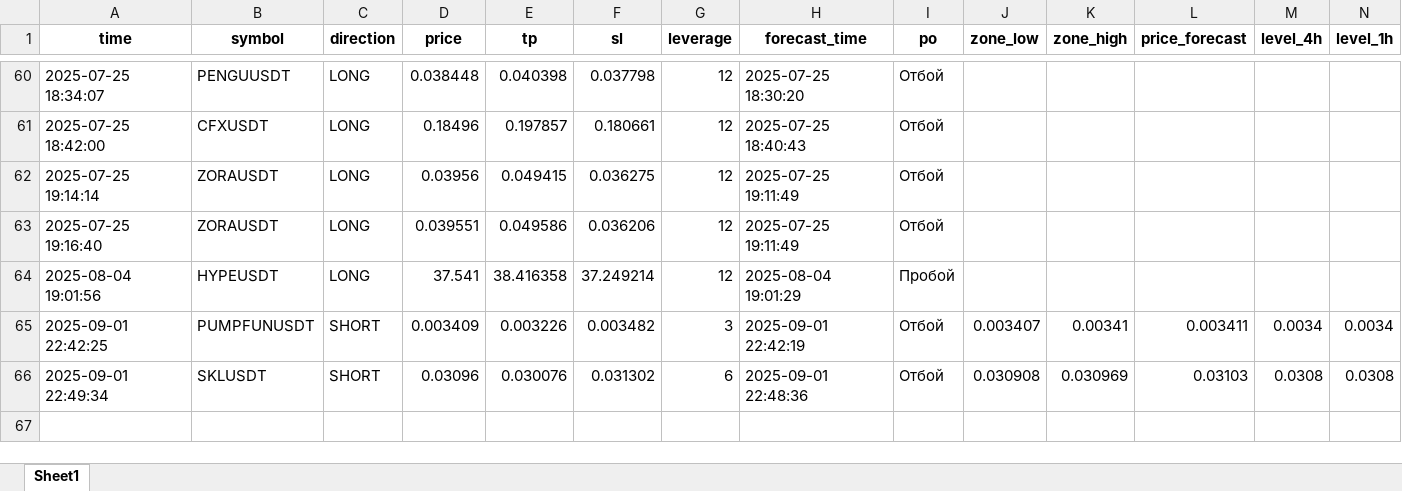
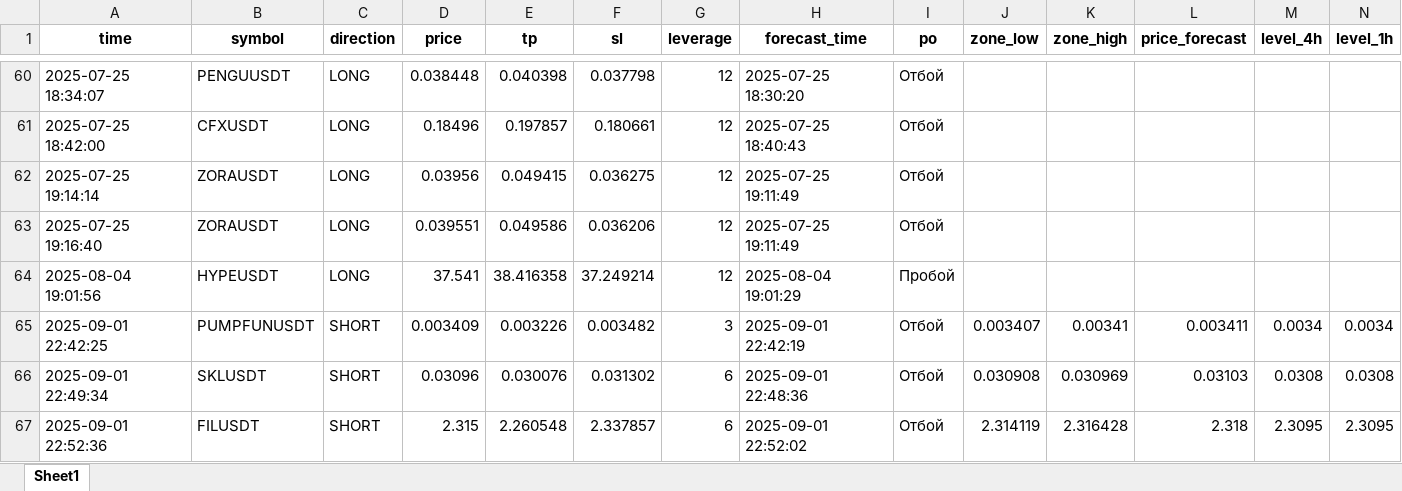
Before and after one commit to Toevich/crypto-signals, an Excel workbook: signals_log.xlsx, sheet Sheet1, drawn as a sheet; only a part is shown, gaps mark what is left out; values as stored, in another font and other column widths than the file's, no borders; rows hold the shown columns only; the diff names each change by its address in the sheet, - before the commit and + after, or states it on an @@ line.

Commit message:
Добавлен сигнал FILUSDT (SHORT)

```diff
--- a/signals_log.xlsx (sheet Sheet1)
+++ b/signals_log.xlsx (sheet Sheet1)
+row 67: 2025-09-01 22:52:36 | FILUSDT | SHORT | 2.315 | 2.260548 | 2.337857 | 6 | 2025-09-01 22:52:02 | Отбой | 2.314119 | 2.316428 | 2.318 | 2.3095 | 2.3095
```
